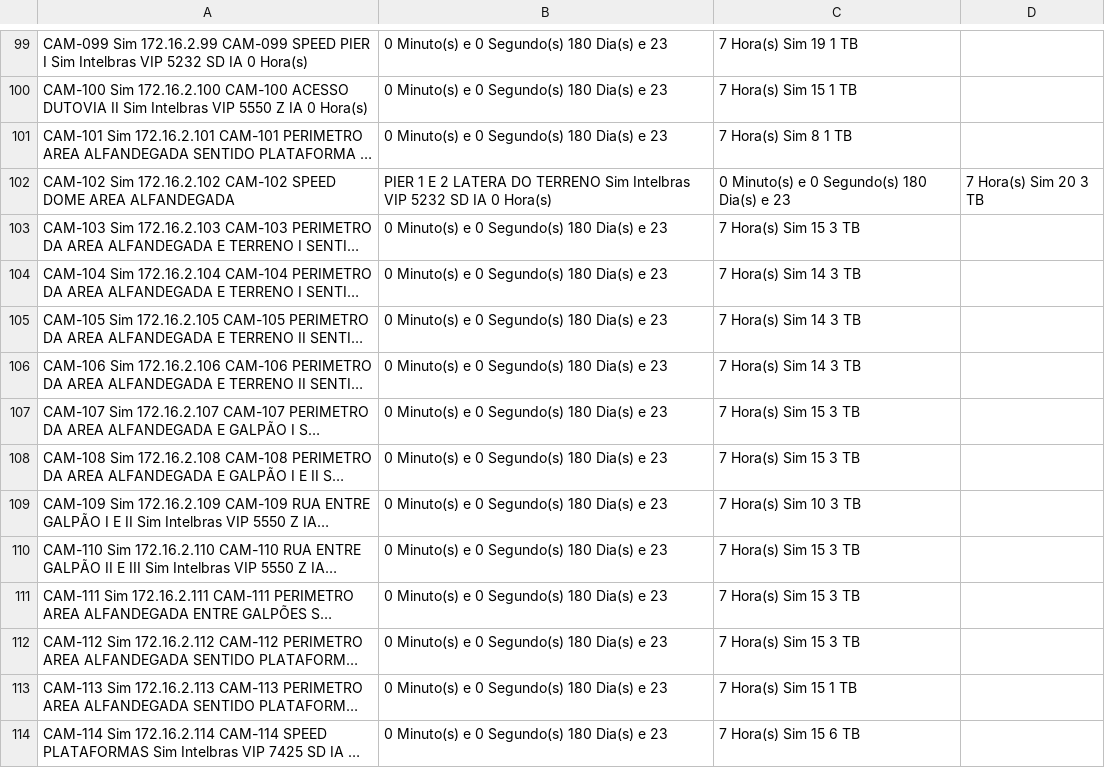
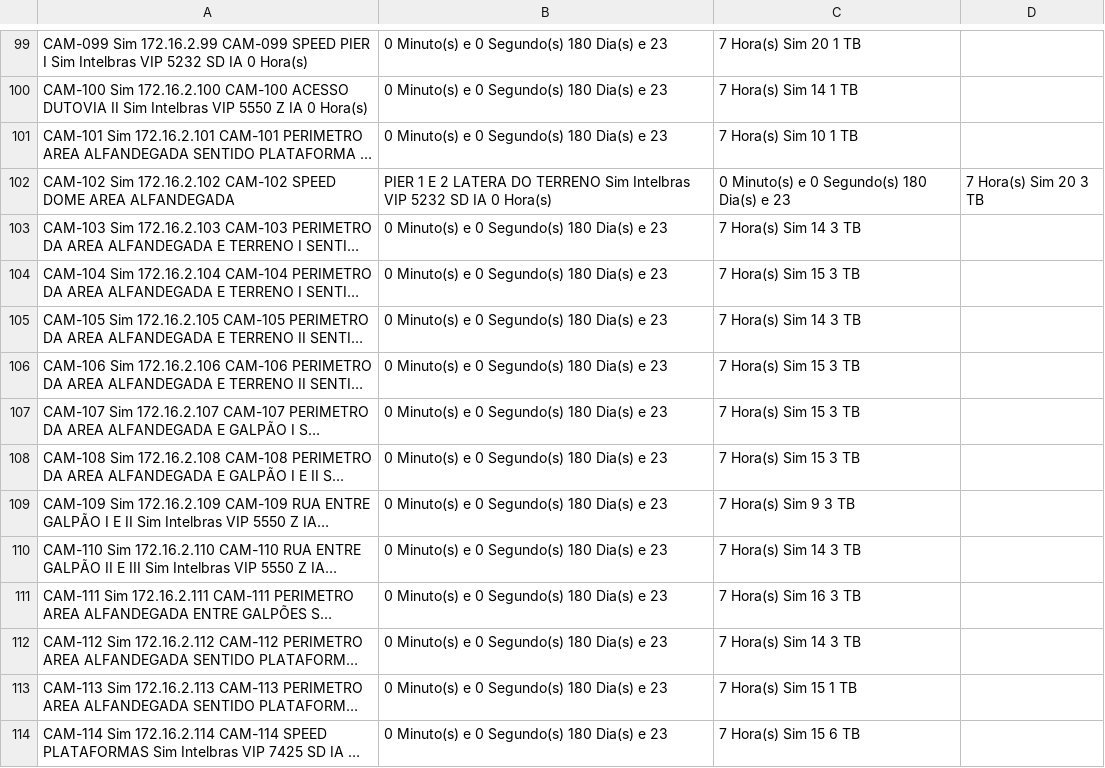
Before and after one commit to gayotecnologia/dashboard-cameras, a CSV file: status_cameras.csv, drawn as a sheet; only a part is shown, gaps mark what is left out; long unchanged cells end in …; the diff covers the shown part only; the diff names each change by its address in the sheet, - before the commit and + after, or states it on an @@ line.

```diff
--- a/status_cameras.csv
+++ b/status_cameras.csv
-C99: 7 Hora(s) Sim 19 1 TB
+C99: 7 Hora(s) Sim 20 1 TB
-C100: 7 Hora(s) Sim 15 1 TB
+C100: 7 Hora(s) Sim 14 1 TB
-C101: 7 Hora(s) Sim 8 1 TB
+C101: 7 Hora(s) Sim 10 1 TB
-C103: 7 Hora(s) Sim 15 3 TB
+C103: 7 Hora(s) Sim 14 3 TB
-C104: 7 Hora(s) Sim 14 3 TB
+C104: 7 Hora(s) Sim 15 3 TB
-C106: 7 Hora(s) Sim 14 3 TB
+C106: 7 Hora(s) Sim 15 3 TB
-C109: 7 Hora(s) Sim 10 3 TB
+C109: 7 Hora(s) Sim 9 3 TB
-C110: 7 Hora(s) Sim 15 3 TB
+C110: 7 Hora(s) Sim 14 3 TB
-C111: 7 Hora(s) Sim 15 3 TB
+C111: 7 Hora(s) Sim 16 3 TB
-C112: 7 Hora(s) Sim 15 3 TB
+C112: 7 Hora(s) Sim 14 3 TB
```
Also changed, not shown: 96 edited cells elsewhere in this file.
